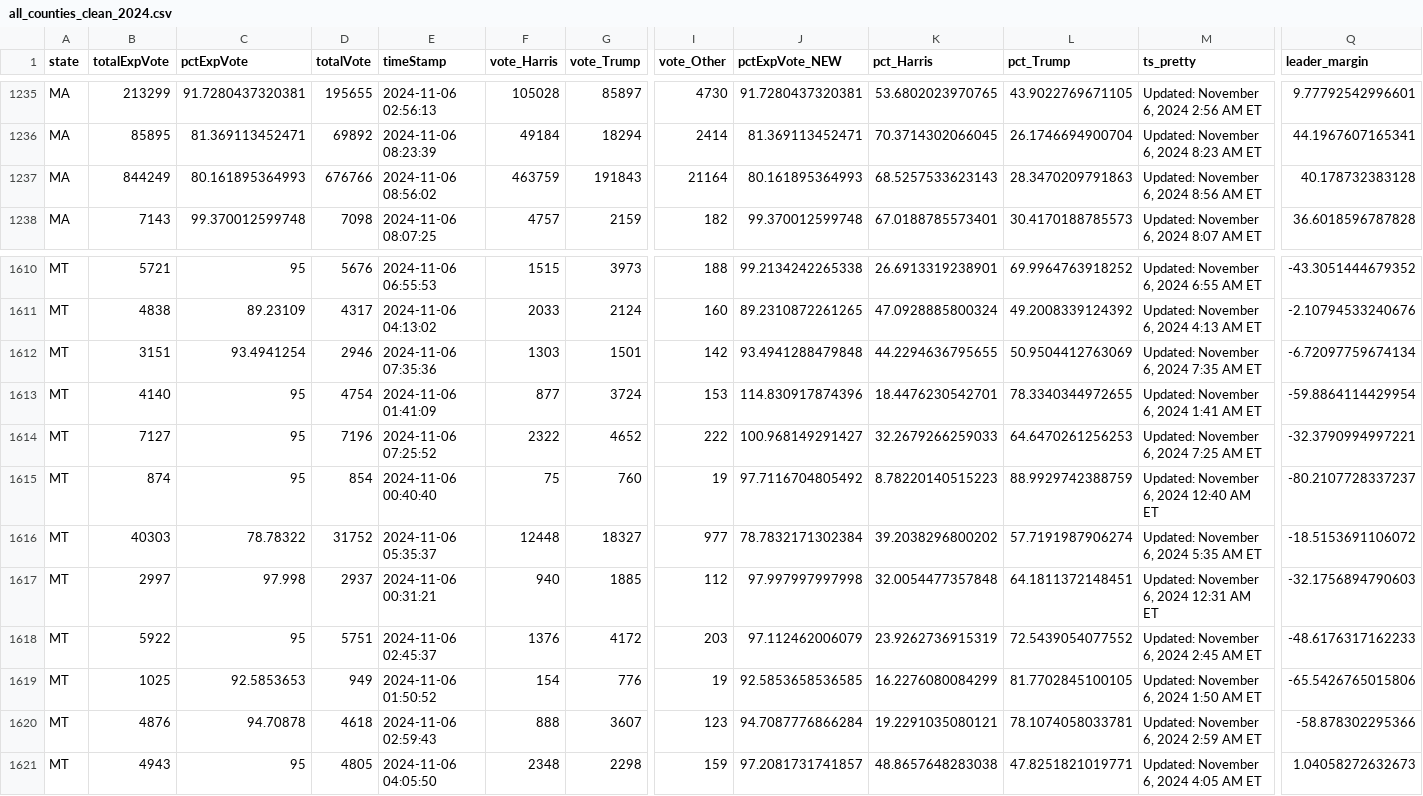
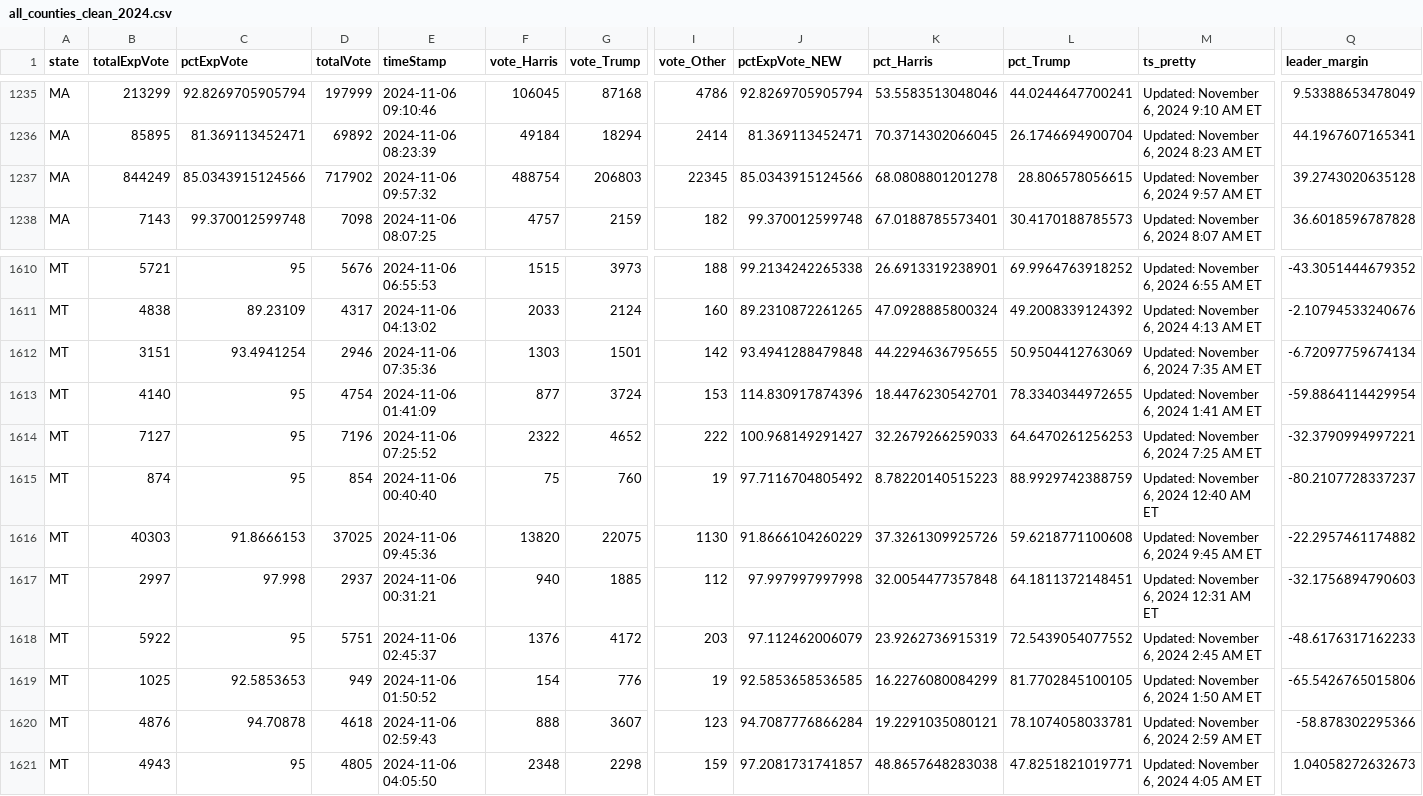
Before and after one commit to cbs-news-data/election-2024-maps, a CSV file: output/all_counties_clean_2024.csv, drawn as a sheet; only a part is shown, gaps mark what is left out; the diff covers the shown part only; the diff names each change by its address in the sheet, - before the commit and + after, or states it on an @@ line.

```diff
--- a/output/all_counties_clean_2024.csv
+++ b/output/all_counties_clean_2024.csv
-C1235 (pctExpVote): 91.7280437320381
+C1235 (pctExpVote): 92.8269705905794
-D1235 (totalVote): 195655
+D1235 (totalVote): 197999
-E1235 (timeStamp): 2024-11-06 02:56:13
+E1235 (timeStamp): 2024-11-06 09:10:46
-F1235 (vote_Harris): 105028
+F1235 (vote_Harris): 106045
-G1235 (vote_Trump): 85897
+G1235 (vote_Trump): 87168
-I1235 (vote_Other): 4730
+I1235 (vote_Other): 4786
-J1235 (pctExpVote_NEW): 91.7280437320381
+J1235 (pctExpVote_NEW): 92.8269705905794
-K1235 (pct_Harris): 53.6802023970765
+K1235 (pct_Harris): 53.5583513048046
-L1235 (pct_Trump): 43.9022769671105
+L1235 (pct_Trump): 44.0244647700241
-M1235 (ts_pretty): Updated: November 6, 2024 2:56 AM ET
+M1235 (ts_pretty): Updated: November 6, 2024 9:10 AM ET
-Q1235 (leader_margin): 9.77792542996601
+Q1235 (leader_margin): 9.53388653478049
-C1237 (pctExpVote): 80.161895364993
+C1237 (pctExpVote): 85.0343915124566
-D1237 (totalVote): 676766
+D1237 (totalVote): 717902
-E1237 (timeStamp): 2024-11-06 08:56:02
+E1237 (timeStamp): 2024-11-06 09:57:32
-F1237 (vote_Harris): 463759
+F1237 (vote_Harris): 488754
-G1237 (vote_Trump): 191843
+G1237 (vote_Trump): 206803
-I1237 (vote_Other): 21164
+I1237 (vote_Other): 22345
-J1237 (pctExpVote_NEW): 80.161895364993
+J1237 (pctExpVote_NEW): 85.0343915124566
-K1237 (pct_Harris): 68.5257533623143
+K1237 (pct_Harris): 68.0808801201278
-L1237 (pct_Trump): 28.3470209791863
+L1237 (pct_Trump): 28.806578056615
-M1237 (ts_pretty): Updated: November 6, 2024 8:56 AM ET
+M1237 (ts_pretty): Updated: November 6, 2024 9:57 AM ET
-Q1237 (leader_margin): 40.178732383128
+Q1237 (leader_margin): 39.2743020635128
-C1616 (pctExpVote): 78.78322
+C1616 (pctExpVote): 91.8666153
-D1616 (totalVote): 31752
+D1616 (totalVote): 37025
-E1616 (timeStamp): 2024-11-06 05:35:37
+E1616 (timeStamp): 2024-11-06 09:45:36
-F1616 (vote_Harris): 12448
+F1616 (vote_Harris): 13820
-G1616 (vote_Trump): 18327
+G1616 (vote_Trump): 22075
-I1616 (vote_Other): 977
+I1616 (vote_Other): 1130
-J1616 (pctExpVote_NEW): 78.7832171302384
+J1616 (pctExpVote_NEW): 91.8666104260229
-K1616 (pct_Harris): 39.2038296800202
+K1616 (pct_Harris): 37.3261309925726
-L1616 (pct_Trump): 57.7191987906274
+L1616 (pct_Trump): 59.6218771100608
-M1616 (ts_pretty): Updated: November 6, 2024 5:35 AM ET
+M1616 (ts_pretty): Updated: November 6, 2024 9:45 AM ET
-Q1616 (leader_margin): -18.5153691106072
+Q1616 (leader_margin): -22.2957461174882
```
Also changed, not shown: 125 edited cells elsewhere in this file.
